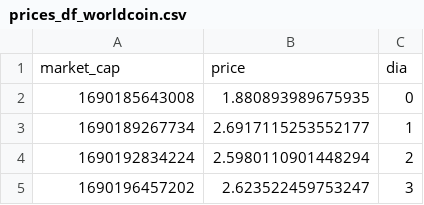
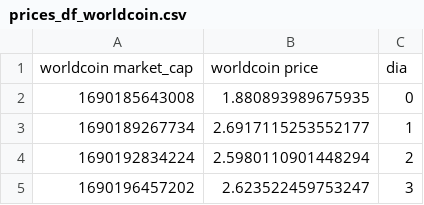
Before and after one commit to NahuVidales/CryptoDataAnalytics, a CSV file: data/prices_df_worldcoin.csv, drawn as a sheet; only a part is shown.

```diff
--- a/data/prices_df_worldcoin.csv
+++ b/data/prices_df_worldcoin.csv
@@ -1,2 +1,2 @@
-market_cap,price,dia
+worldcoin market_cap,worldcoin price,dia
 1690185643008,1.880893989675935,0
```
Also changed, not shown: data/prices_df_arkham.csv, data/prices_df_bitcoin.csv, 10 other files.
